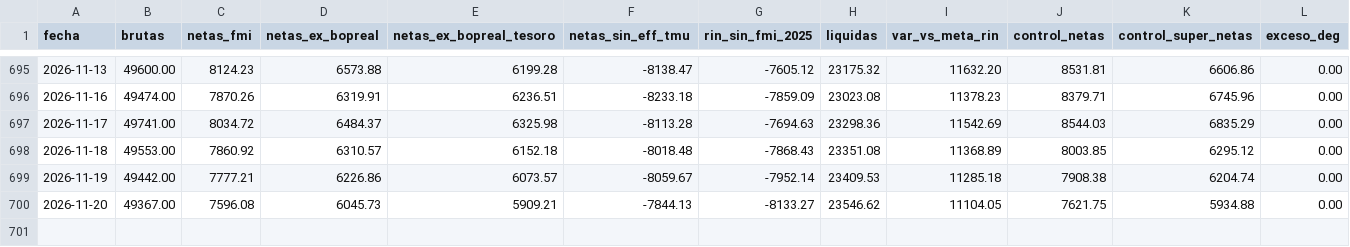
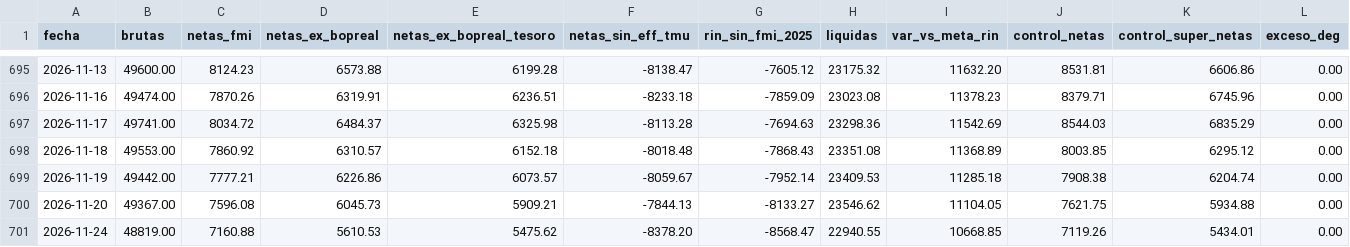
Before and after one commit to Brunopintor/monitor_externo_ARGY, a CSV file: data/reservas_netas.csv, drawn as a sheet; only a part is shown, gaps mark what is left out; rows hold the shown columns only; the diff names each change by its address in the sheet, - before the commit and + after, or states it on an @@ line.

```diff
--- a/data/reservas_netas.csv
+++ b/data/reservas_netas.csv
+row 701: 2026-11-24 | 48819.00 | 7160.88 | 5610.53 | 5475.62 | -8378.20 | -8568.47 | 22940.55 | 10668.85 | 7119.26 | 5434.01 | 0.00
```
Also changed, not shown: 3 other files.
